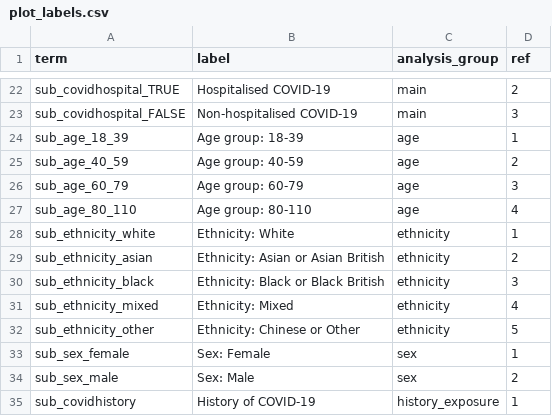
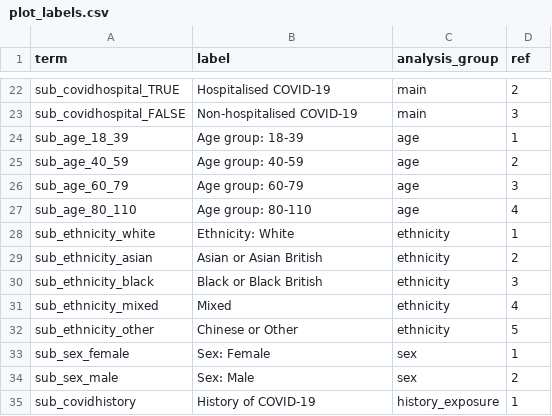
Before and after one commit to opensafely/post-covid-respiratory, a CSV file: lib/plot_labels.csv, drawn as a sheet; only a part is shown, gaps mark what is left out.

Commit message:
Update plot_labels.csv

```diff
--- a/lib/plot_labels.csv
+++ b/lib/plot_labels.csv
@@ -28,6 +28,6 @@ sub_age_80_110,Age group: 80-110,age,4
 sub_ethnicity_white,Ethnicity: White,ethnicity,1
-sub_ethnicity_asian,Ethnicity: Asian or Asian British,ethnicity,2
-sub_ethnicity_black,Ethnicity: Black or Black British,ethnicity,3
-sub_ethnicity_mixed,Ethnicity: Mixed,ethnicity,4
-sub_ethnicity_other,Ethnicity: Chinese or Other,ethnicity,5
+sub_ethnicity_asian,Asian or Asian British,ethnicity,2
+sub_ethnicity_black,Black or Black British,ethnicity,3
+sub_ethnicity_mixed,Mixed,ethnicity,4
+sub_ethnicity_other,Chinese or Other,ethnicity,5
 sub_sex_female,Sex: Female,sex,1
```
